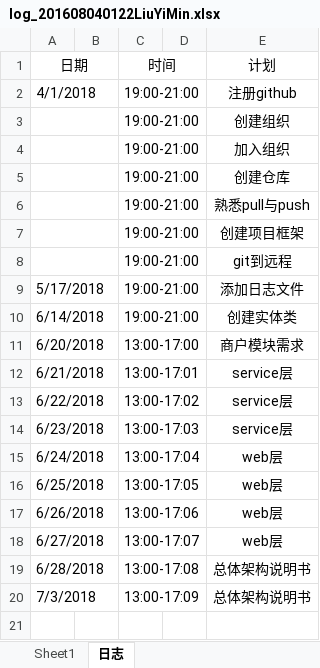
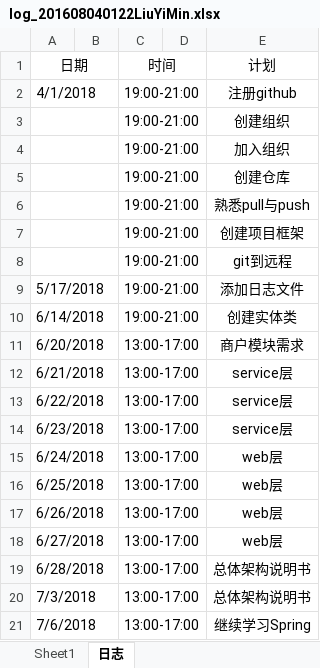
Before and after one commit to 5b115/SchoolReserve, an Excel workbook: doc/log/log_201608040122LiuYiMin.xlsx, sheet 日志, drawn as a sheet; values as stored, in another font and other column widths than the file's, no borders; the diff names each change by its address in the sheet, - before the commit and + after, or states it on an @@ line.

Commit message:
学习spring

```diff
--- a/doc/log/log_201608040122LiuYiMin.xlsx (sheet 日志)
+++ b/doc/log/log_201608040122LiuYiMin.xlsx (sheet 日志)
-C12 (时间): 13:00-17:01
+C12 (时间): 13:00-17:00
-C13 (时间): 13:00-17:02
+C13 (时间): 13:00-17:00
-C14 (时间): 13:00-17:03
+C14 (时间): 13:00-17:00
-C15 (时间): 13:00-17:04
+C15 (时间): 13:00-17:00
-C16 (时间): 13:00-17:05
+C16 (时间): 13:00-17:00
-C17 (时间): 13:00-17:06
+C17 (时间): 13:00-17:00
-C18 (时间): 13:00-17:07
+C18 (时间): 13:00-17:00
-C19 (时间): 13:00-17:08
+C19 (时间): 13:00-17:00
-C20 (时间): 13:00-17:09
+C20 (时间): 13:00-17:00
+row 21: 7/6/2018 |  | 13:00-17:00 |  | 继续学习Spring
```
